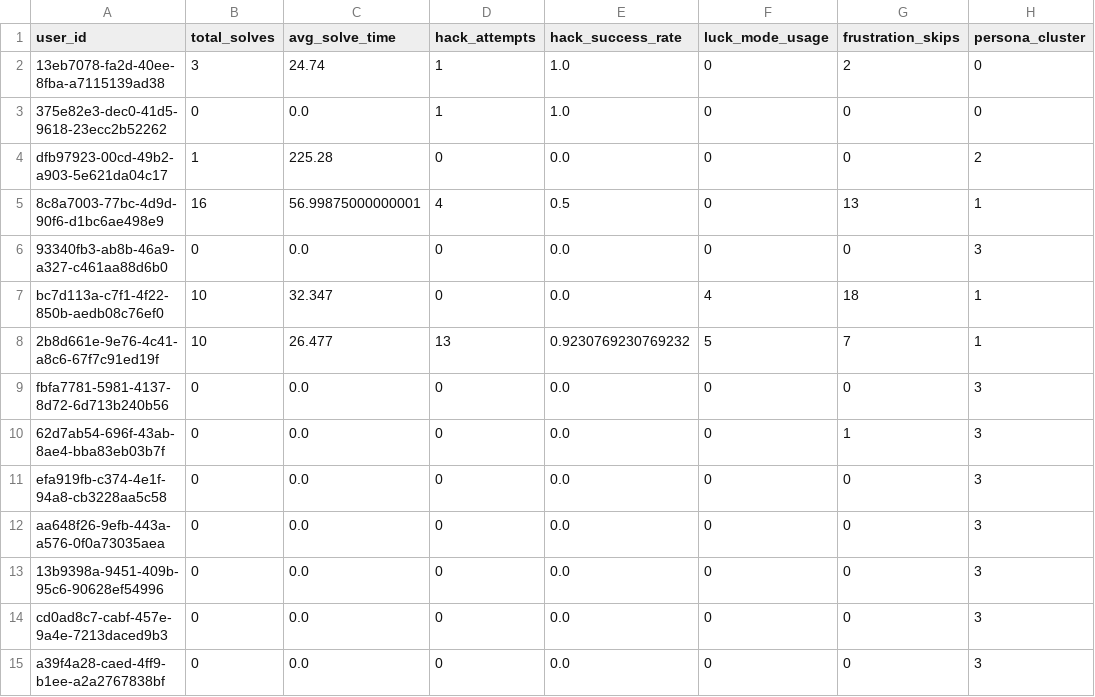
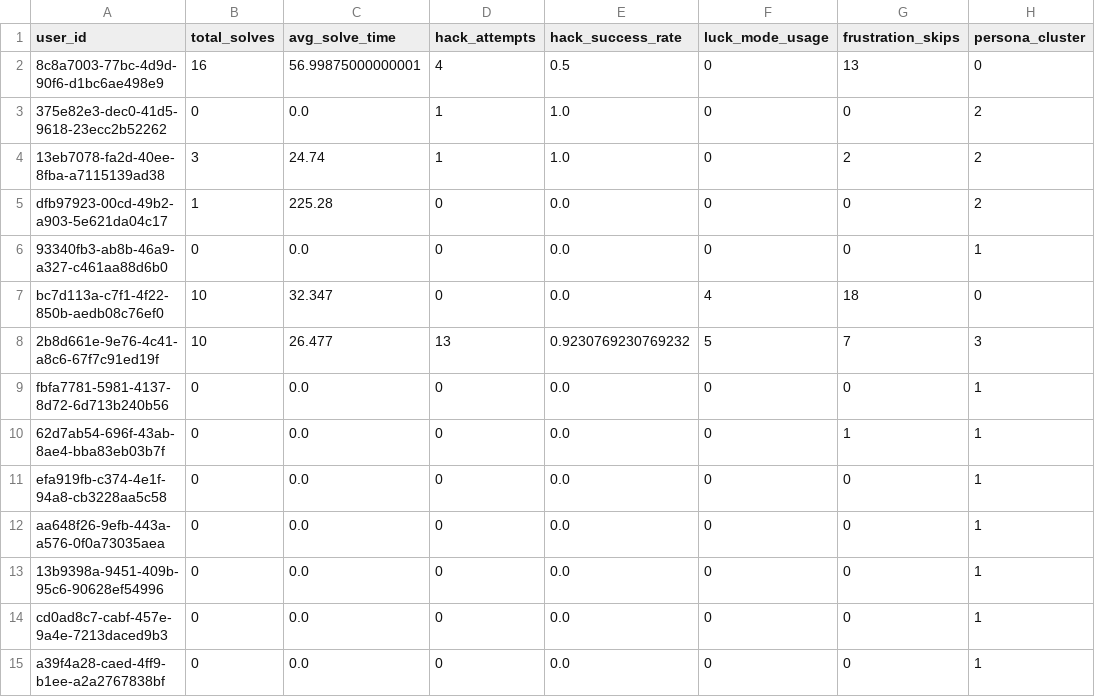
Before and after one commit to TheMadMax-8/Geek-Ludo-War, a CSV file: ml/clustered_users.csv, drawn as a sheet.

```diff
--- a/ml/clustered_users.csv
+++ b/ml/clustered_users.csv
@@ -1,15 +1,15 @@
 user_id,total_solves,avg_solve_time,hack_attempts,hack_success_rate,luck_mode_usage,frustration_skips,persona_cluster
-13eb7078-fa2d-40ee-8fba-a7115139ad38,3,24.74,1,1.0,0,2,0
-375e82e3-dec0-41d5-9618-23ecc2b52262,0,0.0,1,1.0,0,0,0
+8c8a7003-77bc-4d9d-90f6-d1bc6ae498e9,16,56.99875000000001,4,0.5,0,13,0
+375e82e3-dec0-41d5-9618-23ecc2b52262,0,0.0,1,1.0,0,0,2
+13eb7078-fa2d-40ee-8fba-a7115139ad38,3,24.74,1,1.0,0,2,2
 dfb97923-00cd-49b2-a903-5e621da04c17,1,225.28,0,0.0,0,0,2
-8c8a7003-77bc-4d9d-90f6-d1bc6ae498e9,16,56.99875000000001,4,0.5,0,13,1
-93340fb3-ab8b-46a9-a327-c461aa88d6b0,0,0.0,0,0.0,0,0,3
-bc7d113a-c7f1-4f22-850b-aedb08c76ef0,10,32.347,0,0.0,4,18,1
-2b8d661e-9e76-4c41-a8c6-67f7c91ed19f,10,26.477,13,0.9230769230769232,5,7,1
-fbfa7781-5981-4137-8d72-6d713b240b56,0,0.0,0,0.0,0,0,3
-62d7ab54-696f-43ab-8ae4-bba83eb03b7f,0,0.0,0,0.0,0,1,3
-efa919fb-c374-4e1f-94a8-cb3228aa5c58,0,0.0,0,0.0,0,0,3
-aa648f26-9efb-443a-a576-0f0a73035aea,0,0.0,0,0.0,0,0,3
-13b9398a-9451-409b-95c6-90628ef54996,0,0.0,0,0.0,0,0,3
-cd0ad8c7-cabf-457e-9a4e-7213daced9b3,0,0.0,0,0.0,0,0,3
-a39f4a28-caed-4ff9-b1ee-a2a2767838bf,0,0.0,0,0.0,0,0,3
+93340fb3-ab8b-46a9-a327-c461aa88d6b0,0,0.0,0,0.0,0,0,1
+bc7d113a-c7f1-4f22-850b-aedb08c76ef0,10,32.347,0,0.0,4,18,0
+2b8d661e-9e76-4c41-a8c6-67f7c91ed19f,10,26.477,13,0.9230769230769232,5,7,3
+fbfa7781-5981-4137-8d72-6d713b240b56,0,0.0,0,0.0,0,0,1
+62d7ab54-696f-43ab-8ae4-bba83eb03b7f,0,0.0,0,0.0,0,1,1
+efa919fb-c374-4e1f-94a8-cb3228aa5c58,0,0.0,0,0.0,0,0,1
+aa648f26-9efb-443a-a576-0f0a73035aea,0,0.0,0,0.0,0,0,1
+13b9398a-9451-409b-95c6-90628ef54996,0,0.0,0,0.0,0,0,1
+cd0ad8c7-cabf-457e-9a4e-7213daced9b3,0,0.0,0,0.0,0,0,1
+a39f4a28-caed-4ff9-b1ee-a2a2767838bf,0,0.0,0,0.0,0,0,1
```
Also changed, not shown: 5 other files.
